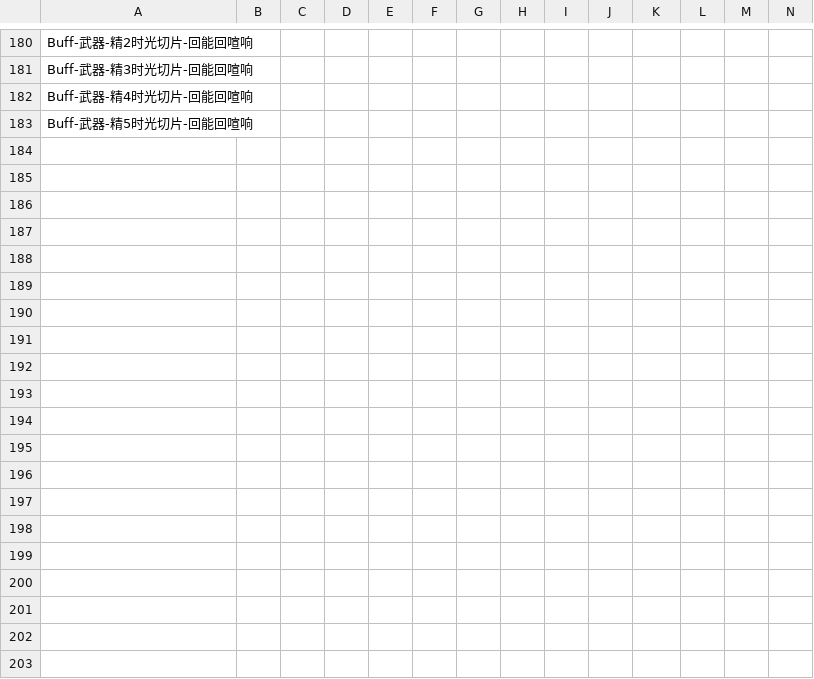
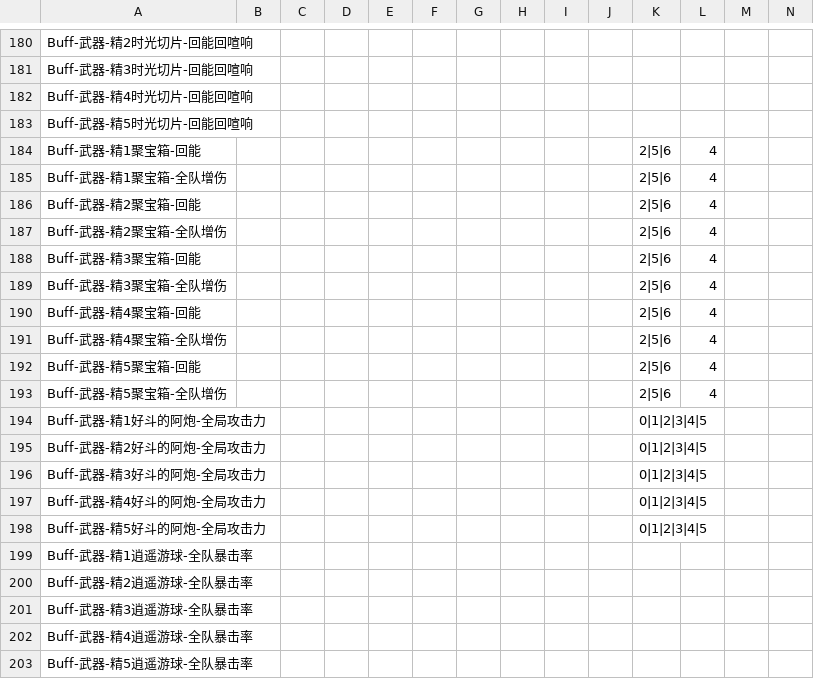
Before and after one commit to h1531095/ZSim, a CSV file: data/触发判断.csv, drawn as a sheet; only a part is shown, gaps mark what is left out; rows hold the shown columns only; the diff covers the shown part only; the diff names each change by its address in the sheet, - before the commit and + after, or states it on an @@ line.

```diff
--- a/data/触发判断.csv
+++ b/data/触发判断.csv
+row 184: Buff-武器-精1聚宝箱-回能 |  |  |  |  |  |  |  |  |  | 2|5|6 | 4
+row 185: Buff-武器-精1聚宝箱-全队增伤 |  |  |  |  |  |  |  |  |  | 2|5|6 | 4
+row 186: Buff-武器-精2聚宝箱-回能 |  |  |  |  |  |  |  |  |  | 2|5|6 | 4
+row 187: Buff-武器-精2聚宝箱-全队增伤 |  |  |  |  |  |  |  |  |  | 2|5|6 | 4
+row 188: Buff-武器-精3聚宝箱-回能 |  |  |  |  |  |  |  |  |  | 2|5|6 | 4
+row 189: Buff-武器-精3聚宝箱-全队增伤 |  |  |  |  |  |  |  |  |  | 2|5|6 | 4
+row 190: Buff-武器-精4聚宝箱-回能 |  |  |  |  |  |  |  |  |  | 2|5|6 | 4
+row 191: Buff-武器-精4聚宝箱-全队增伤 |  |  |  |  |  |  |  |  |  | 2|5|6 | 4
+row 192: Buff-武器-精5聚宝箱-回能 |  |  |  |  |  |  |  |  |  | 2|5|6 | 4
+row 193: Buff-武器-精5聚宝箱-全队增伤 |  |  |  |  |  |  |  |  |  | 2|5|6 | 4
+row 194: Buff-武器-精1好斗的阿炮-全局攻击力 |  |  |  |  |  |  |  |  |  | 0|1|2|3|4|5
+row 195: Buff-武器-精2好斗的阿炮-全局攻击力 |  |  |  |  |  |  |  |  |  | 0|1|2|3|4|5
+row 196: Buff-武器-精3好斗的阿炮-全局攻击力 |  |  |  |  |  |  |  |  |  | 0|1|2|3|4|5
+row 197: Buff-武器-精4好斗的阿炮-全局攻击力 |  |  |  |  |  |  |  |  |  | 0|1|2|3|4|5
+row 198: Buff-武器-精5好斗的阿炮-全局攻击力 |  |  |  |  |  |  |  |  |  | 0|1|2|3|4|5
+row 199: Buff-武器-精1逍遥游球-全队暴击率
+row 200: Buff-武器-精2逍遥游球-全队暴击率
+row 201: Buff-武器-精3逍遥游球-全队暴击率
+row 202: Buff-武器-精4逍遥游球-全队暴击率
+row 203: Buff-武器-精5逍遥游球-全队暴击率
```
Also changed, not shown: 15 added rows elsewhere in this file, data/buff_effect.csv, data/skill.csv, 6 other files.
